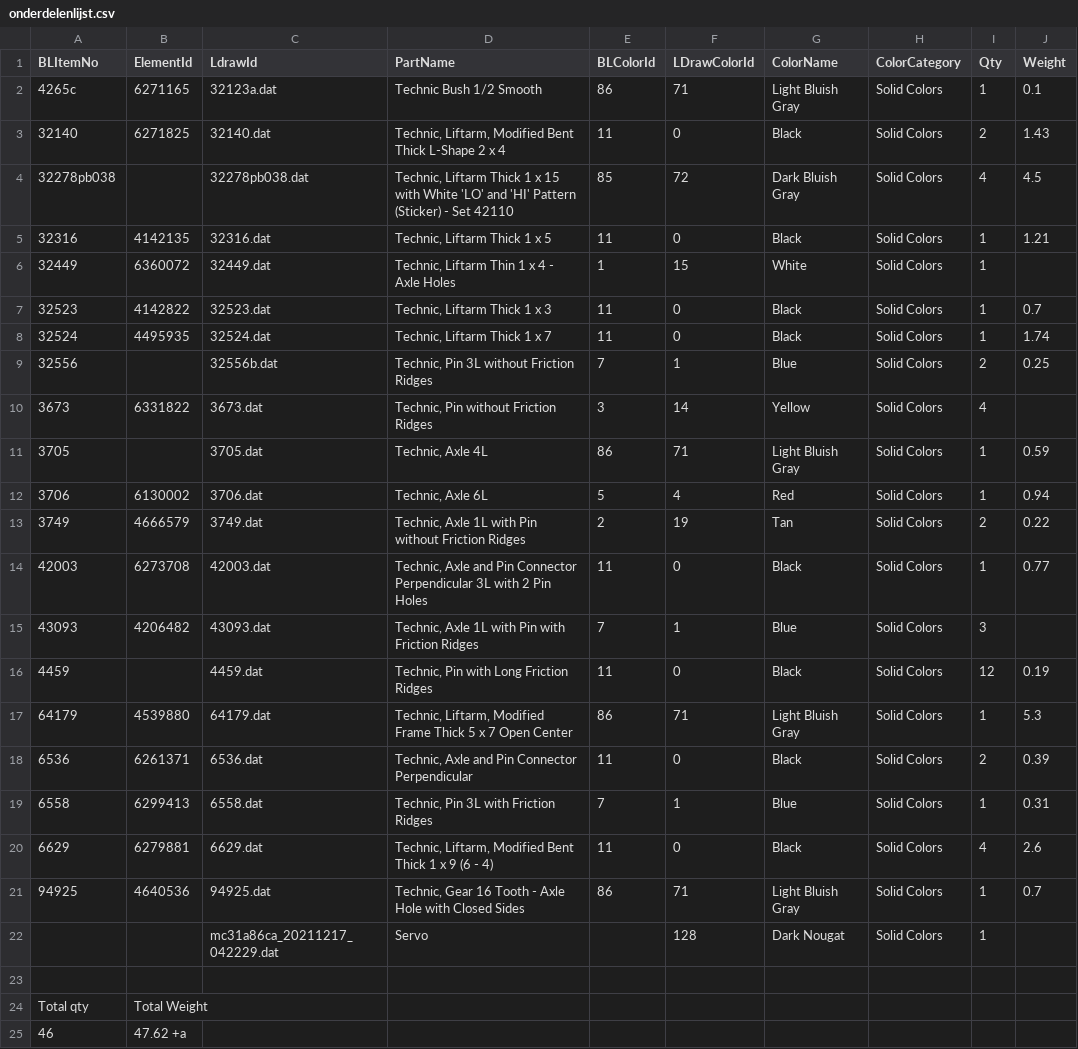
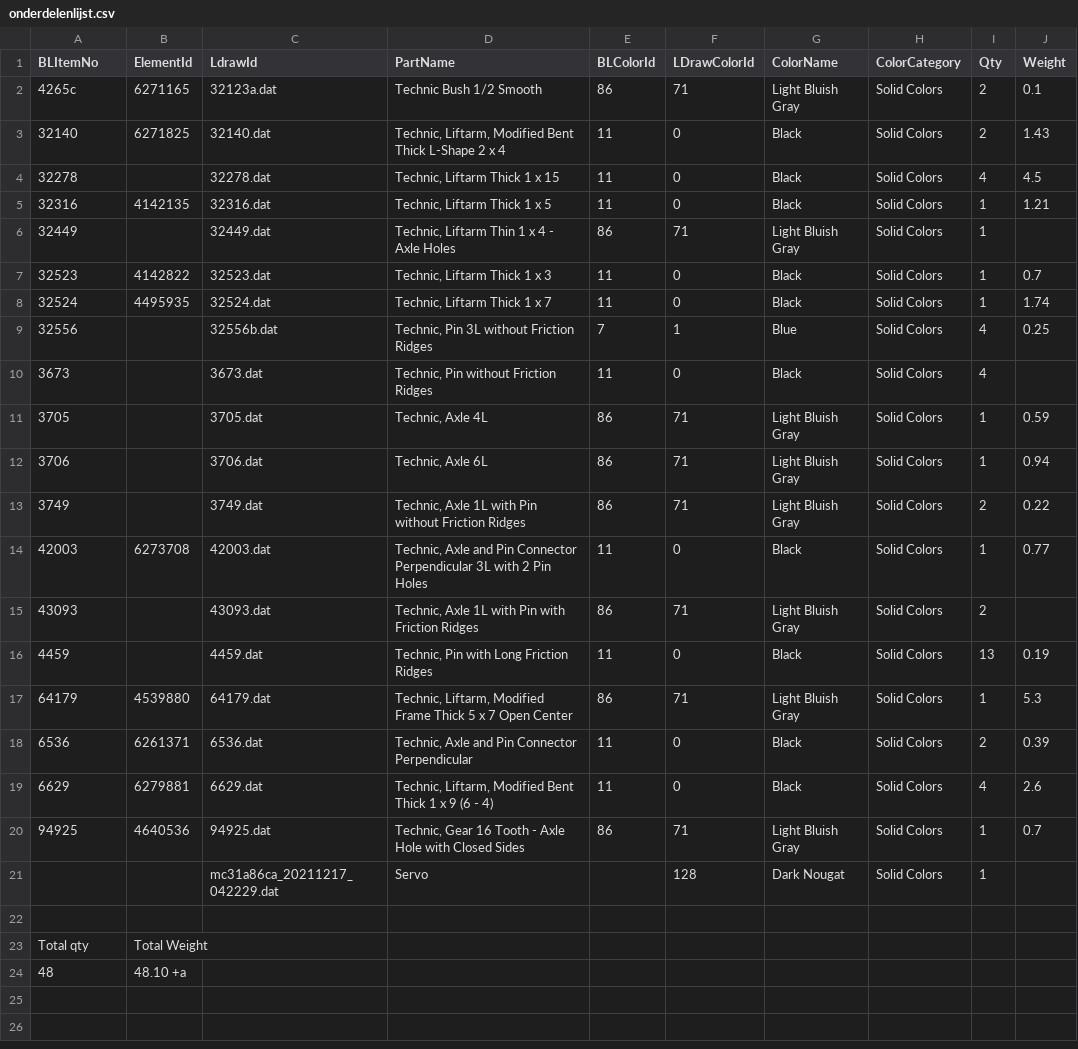
Before and after one commit to Coderius-Education/docs, a CSV file: sites/robotica/static/click_golfer/onderdelenlijst.csv, drawn as a sheet.

```diff
--- a/sites/robotica/static/click_golfer/onderdelenlijst.csv
+++ b/sites/robotica/static/click_golfer/onderdelenlijst.csv
@@ -1,20 +1,19 @@
 BLItemNo,ElementId,LdrawId,PartName,BLColorId,LDrawColorId,ColorName,ColorCategory,Qty,Weight
-4265c,6271165,32123a.dat,Technic Bush 1/2 Smooth,86,71,Light Bluish Gray,Solid Colors,1,0.1
+4265c,6271165,32123a.dat,Technic Bush 1/2 Smooth,86,71,Light Bluish Gray,Solid Colors,2,0.1
 32140,6271825,32140.dat,"Technic, Liftarm, Modified Bent Thick L-Shape 2 x 4 ",11,0,Black,Solid Colors,2,1.43
-32278pb038,,32278pb038.dat,"Technic, Liftarm Thick 1 x 15 with White 'LO' and 'HI' Pattern (Sticker) - Set 42110 ",85,72,Dark Bluish Gray,Solid Colors,4,4.5
+32278,,32278.dat,"Technic, Liftarm Thick 1 x 15 ",11,0,Black,Solid Colors,4,4.5
 32316,4142135,32316.dat,"Technic, Liftarm Thick 1 x 5 ",11,0,Black,Solid Colors,1,1.21
-32449,6360072,32449.dat,"Technic, Liftarm Thin 1 x 4 - Axle Holes ",1,15,White,Solid Colors,1,
+32449,,32449.dat,"Technic, Liftarm Thin 1 x 4 - Axle Holes ",86,71,Light Bluish Gray,Solid Colors,1,
 32523,4142822,32523.dat,"Technic, Liftarm Thick 1 x 3 ",11,0,Black,Solid Colors,1,0.7
 32524,4495935,32524.dat,"Technic, Liftarm Thick 1 x 7 ",11,0,Black,Solid Colors,1,1.74
-32556,,32556b.dat,"Technic, Pin 3L without Friction Ridges ",7,1,Blue,Solid Colors,2,0.25
-3673,6331822,3673.dat,"Technic, Pin without Friction Ridges ",3,14,Yellow,Solid Colors,4,
+32556,,32556b.dat,"Technic, Pin 3L without Friction Ridges ",7,1,Blue,Solid Colors,4,0.25
+3673,,3673.dat,"Technic, Pin without Friction Ridges ",11,0,Black,Solid Colors,4,
 3705,,3705.dat,"Technic, Axle  4L ",86,71,Light Bluish Gray,Solid Colors,1,0.59
-3706,6130002,3706.dat,"Technic, Axle  6L ",5,4,Red,Solid Colors,1,0.94
-3749,4666579,3749.dat,"Technic, Axle  1L with Pin without Friction Ridges ",2,19,Tan,Solid Colors,2,0.22
+3706,,3706.dat,"Technic, Axle  6L ",86,71,Light Bluish Gray,Solid Colors,1,0.94
+3749,,3749.dat,"Technic, Axle  1L with Pin without Friction Ridges ",86,71,Light Bluish Gray,Solid Colors,2,0.22
 42003,6273708,42003.dat,"Technic, Axle and Pin Connector Perpendicular 3L with 2 Pin Holes ",11,0,Black,Solid Colors,1,0.77
-43093,4206482,43093.dat,"Technic, Axle  1L with Pin with Friction Ridges ",7,1,Blue,Solid Colors,3,
-4459,,4459.dat,"Technic, Pin with Long Friction Ridges ",11,0,Black,Solid Colors,12,0.19
+43093,,43093.dat,"Technic, Axle  1L with Pin with Friction Ridges ",86,71,Light Bluish Gray,Solid Colors,2,
+4459,,4459.dat,"Technic, Pin with Long Friction Ridges ",11,0,Black,Solid Colors,13,0.19
 64179,4539880,64179.dat,"Technic, Liftarm, Modified Frame Thick 5 x 7 Open Center ",86,71,Light Bluish Gray,Solid Colors,1,5.3
 6536,6261371,6536.dat,"Technic, Axle and Pin Connector Perpendicular ",11,0,Black,Solid Colors,2,0.39
-6558,6299413,6558.dat,"Technic, Pin 3L with Friction Ridges ",7,1,Blue,Solid Colors,1,0.31
 6629,6279881,6629.dat,"Technic, Liftarm, Modified Bent Thick 1 x 9 (6 - 4) ",11,0,Black,Solid Colors,4,2.6
@@ -24,2 +23,2 @@ BLItemNo,ElementId,LdrawId,PartName,BLColorId,LDrawColorId,ColorName,ColorCatego
 Total qty,Total Weight,,,,,,,,
-46,47.62 +a
+48,48.10 +a
```
Also changed, not shown: 53 other files.
